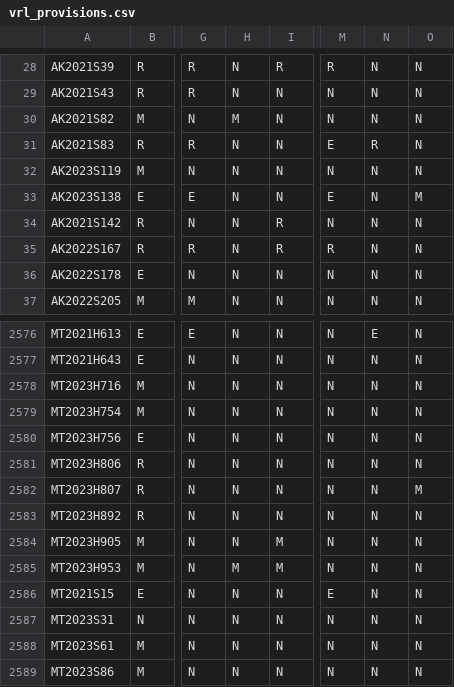
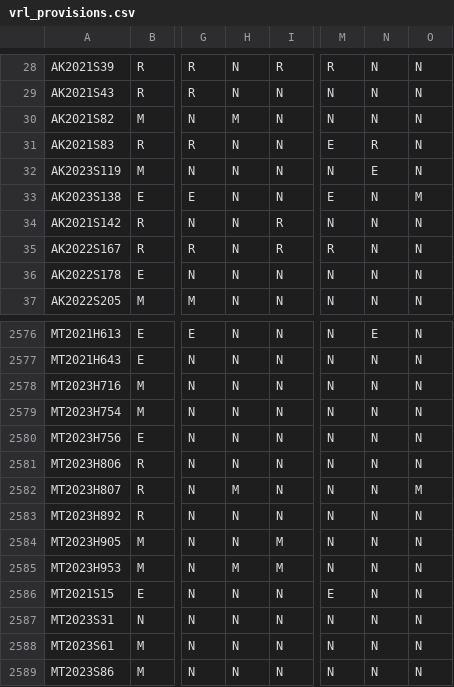
Before and after one commit to jloffredo2/state-elect-law-db, a CSV file: output/vrl_provisions.csv, drawn as a sheet; only a part is shown, gaps mark what is left out; the diff names each change by its address in the sheet, - before the commit and + after, or states it on an @@ line.

```diff
--- a/output/vrl_provisions.csv
+++ b/output/vrl_provisions.csv
-N32: N
+N32: E
-H2582: N
+H2582: M
```
Also changed, not shown: 4 other files.
